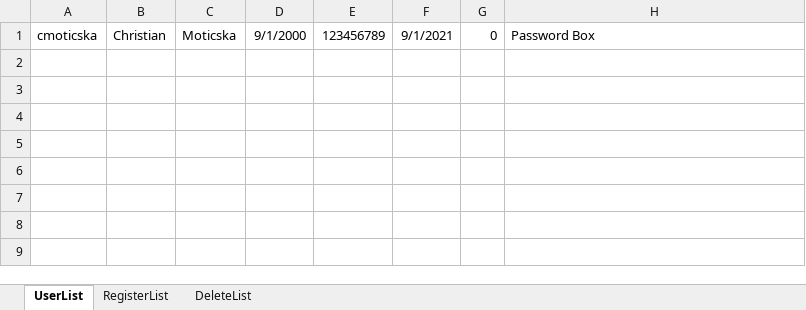
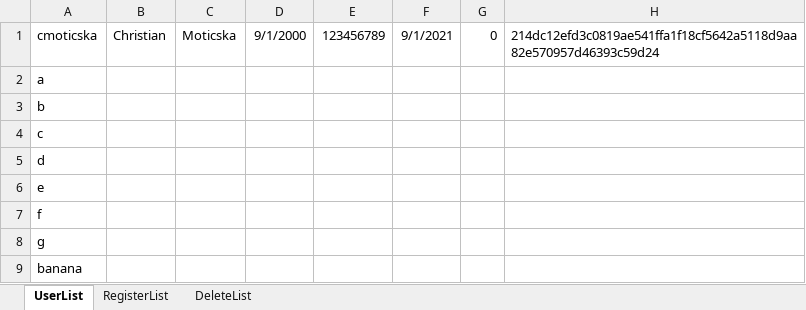
Before and after one commit to G2COMMANDER/Software-Engineering-Banking-Project, an Excel workbook: bin/Database/Database.xlsx, sheet UserList, drawn as a sheet; values as stored, in another font and other column widths than the file's, no borders; the diff names each change by its address in the sheet, - before the commit and + after, or states it on an @@ line.

```diff
--- a/bin/Database/Database.xlsx (sheet UserList)
+++ b/bin/Database/Database.xlsx (sheet UserList)
-H1: Password Box
+H1: 214dc12efd3c0819ae541ffa1f18cf5642a5118d9aa82e570957d46393c59d24
+row 2: a
+row 3: b
+row 4: c
+row 5: d
+row 6: e
+row 7: f
+row 8: g
+row 9: banana
```
Also changed, not shown: src/Database/Database.xlsx.
